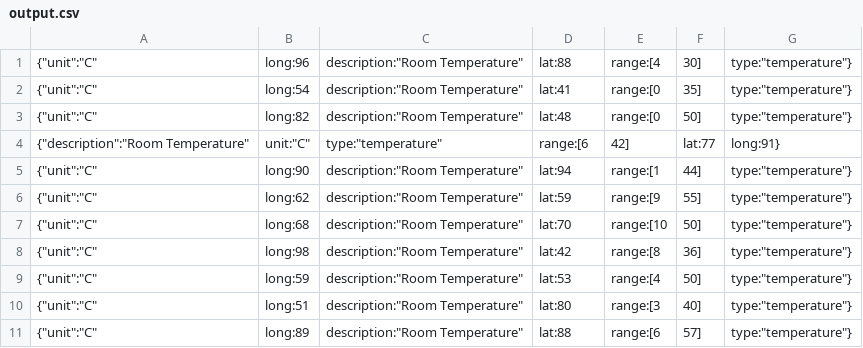
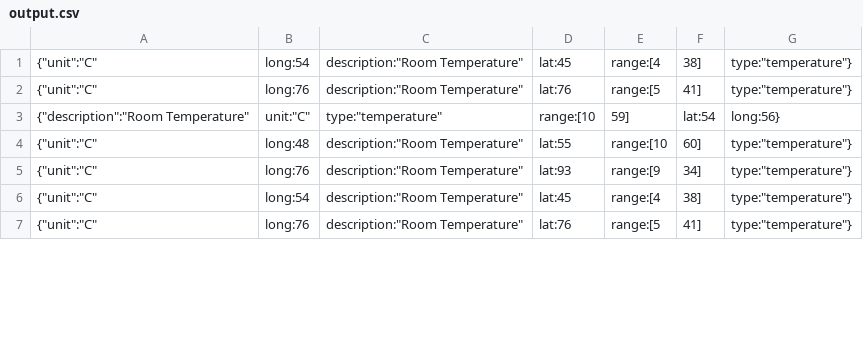
Before and after one commit to paol-imi/IoT-challenges, a CSV file: challenge-2/output.csv, drawn as a sheet; only a part is shown; the diff covers the shown part only.

Commit message:
Challenge 3

```diff
--- a/challenge-2/output.csv
+++ b/challenge-2/output.csv
@@ -1,11 +1,7 @@
-{"unit":"C","long":96,"description":"Room Temperature","lat":88,"range":[4,30],"type":"temperature"}
-{"unit":"C","long":54,"description":"Room Temperature","lat":41,"range":[0,35],"type":"temperature"}
-{"unit":"C","long":82,"description":"Room Temperature","lat":48,"range":[0,50],"type":"temperature"}
-{"description":"Room Temperature","unit":"C","type":"temperature","range":[6,42],"lat":77,"long":91}
-{"unit":"C","long":90,"description":"Room Temperature","lat":94,"range":[1,44],"type":"temperature"}
-{"unit":"C","long":62,"description":"Room Temperature","lat":59,"range":[9,55],"type":"temperature"}
-{"unit":"C","long":68,"description":"Room Temperature","lat":70,"range":[10,50],"type":"temperature"}
-{"unit":"C","long":98,"description":"Room Temperature","lat":42,"range":[8,36],"type":"temperature"}
-{"unit":"C","long":59,"description":"Room Temperature","lat":53,"range":[4,50],"type":"temperature"}
-{"unit":"C","long":51,"description":"Room Temperature","lat":80,"range":[3,40],"type":"temperature"}
-{"unit":"C","long":89,"description":"Room Temperature","lat":88,"range":[6,57],"type":"temperature"}
+{"unit":"C","long":54,"description":"Room Temperature","lat":45,"range":[4,38],"type":"temperature"}
+{"unit":"C","long":76,"description":"Room Temperature","lat":76,"range":[5,41],"type":"temperature"}
+{"description":"Room Temperature","unit":"C","type":"temperature","range":[10,59],"lat":54,"long":56}
+{"unit":"C","long":48,"description":"Room Temperature","lat":55,"range":[10,60],"type":"temperature"}
+{"unit":"C","long":76,"description":"Room Temperature","lat":93,"range":[9,34],"type":"temperature"}
+{"unit":"C","long":54,"description":"Room Temperature","lat":45,"range":[4,38],"type":"temperature"}
+{"unit":"C","long":76,"description":"Room Temperature","lat":76,"range":[5,41],"type":"temperature"}
```
Also changed, not shown: 1 added row, 11 removed rows and 26 edited cells elsewhere in this file, 26 other files.
